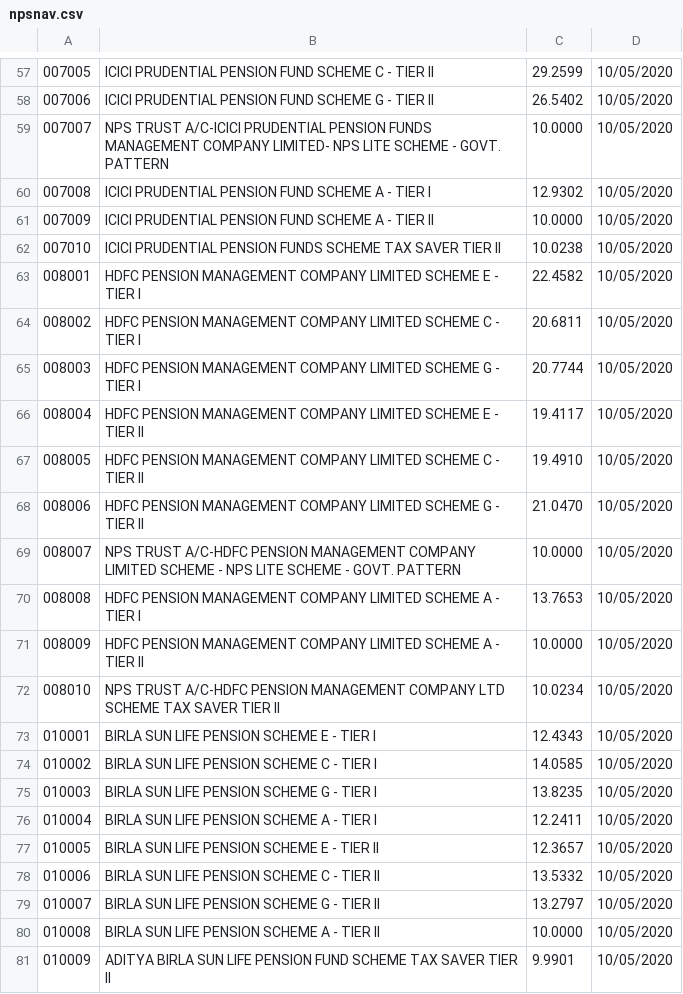
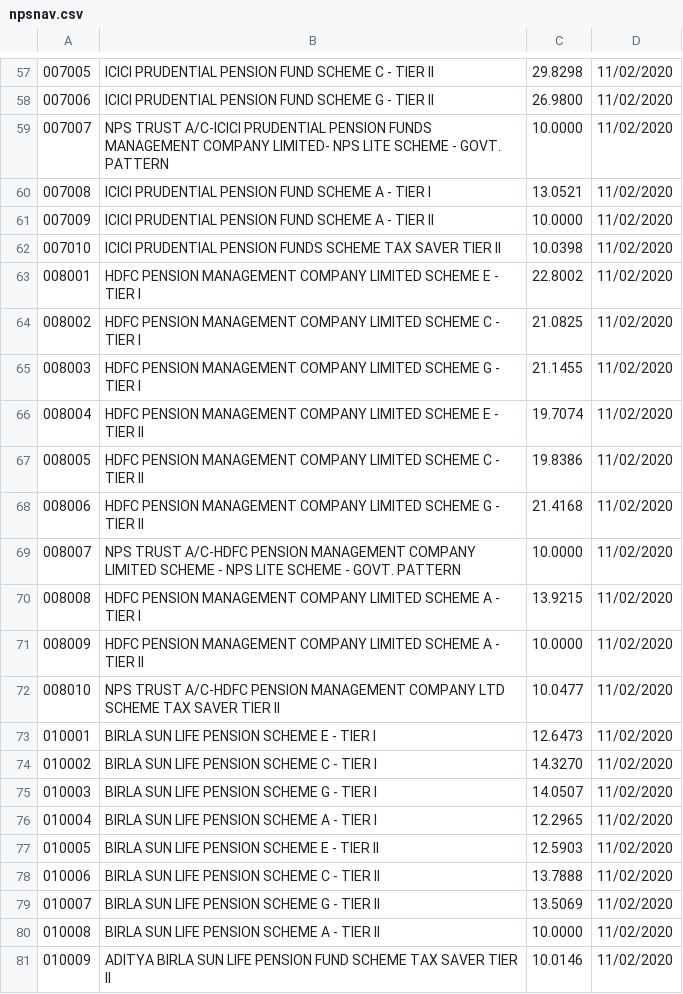
Before and after one commit to grocventory/MFPortfolioBuilder, a CSV file: reports/npsnav.csv, drawn as a sheet; only a part is shown, gaps mark what is left out; the diff covers the shown part only.

```diff
--- a/reports/npsnav.csv
+++ b/reports/npsnav.csv
@@ -57,25 +57,25 @@
-007005,ICICI PRUDENTIAL PENSION FUND SCHEME C - TIER II,29.2599,10/05/2020
-007006,ICICI PRUDENTIAL PENSION FUND SCHEME G - TIER II,26.5402,10/05/2020
-007007,NPS TRUST A/C-ICICI PRUDENTIAL PENSION FUNDS MANAGEMENT COMPANY LIMITED- NPS LITE SCHEME - GOVT. PATTERN,10.0000,10/05/2020
-007008,ICICI PRUDENTIAL PENSION FUND SCHEME A - TIER I,12.9302,10/05/2020
-007009,ICICI PRUDENTIAL PENSION FUND SCHEME A - TIER II,10.0000,10/05/2020
-007010,ICICI PRUDENTIAL PENSION FUNDS SCHEME TAX SAVER TIER II,10.0238,10/05/2020
-008001,HDFC PENSION MANAGEMENT COMPANY LIMITED SCHEME E - TIER I,22.4582,10/05/2020
-008002,HDFC PENSION MANAGEMENT COMPANY LIMITED SCHEME C - TIER I,20.6811,10/05/2020
-008003,HDFC PENSION MANAGEMENT COMPANY LIMITED SCHEME G - TIER I,20.7744,10/05/2020
-008004,HDFC PENSION MANAGEMENT COMPANY LIMITED SCHEME E - TIER II,19.4117,10/05/2020
-008005,HDFC PENSION MANAGEMENT COMPANY LIMITED SCHEME C - TIER II,19.4910,10/05/2020
-008006,HDFC PENSION MANAGEMENT COMPANY LIMITED SCHEME G - TIER II,21.0470,10/05/2020
-008007,NPS TRUST A/C-HDFC PENSION MANAGEMENT COMPANY LIMITED SCHEME - NPS LITE SCHEME - GOVT. PATTERN,10.0000,10/05/2020
-008008,HDFC PENSION MANAGEMENT COMPANY LIMITED SCHEME A - TIER I,13.7653,10/05/2020
-008009,HDFC PENSION MANAGEMENT COMPANY LIMITED SCHEME A - TIER II,10.0000,10/05/2020
-008010,NPS TRUST A/C-HDFC PENSION MANAGEMENT COMPANY LTD SCHEME TAX SAVER TIER II,10.0234,10/05/2020
-010001,BIRLA SUN LIFE PENSION SCHEME E - TIER I,12.4343,10/05/2020
-010002,BIRLA SUN LIFE PENSION SCHEME C - TIER I,14.0585,10/05/2020
-010003,BIRLA SUN LIFE PENSION SCHEME G - TIER I,13.8235,10/05/2020
-010004,BIRLA SUN LIFE PENSION SCHEME A - TIER I,12.2411,10/05/2020
-010005,BIRLA SUN LIFE PENSION SCHEME E - TIER II,12.3657,10/05/2020
-010006,BIRLA SUN LIFE PENSION SCHEME C - TIER II,13.5332,10/05/2020
-010007,BIRLA SUN LIFE PENSION SCHEME G - TIER II,13.2797,10/05/2020
-010008,BIRLA SUN LIFE PENSION SCHEME A - TIER II,10.0000,10/05/2020
-010009,ADITYA BIRLA SUN LIFE PENSION FUND SCHEME TAX SAVER TIER II,9.9901,10/05/2020
+007005,ICICI PRUDENTIAL PENSION FUND SCHEME C - TIER II,29.8298,11/02/2020
+007006,ICICI PRUDENTIAL PENSION FUND SCHEME G - TIER II,26.9800,11/02/2020
+007007,NPS TRUST A/C-ICICI PRUDENTIAL PENSION FUNDS MANAGEMENT COMPANY LIMITED- NPS LITE SCHEME - GOVT. PATTERN,10.0000,11/02/2020
+007008,ICICI PRUDENTIAL PENSION FUND SCHEME A - TIER I,13.0521,11/02/2020
+007009,ICICI PRUDENTIAL PENSION FUND SCHEME A - TIER II,10.0000,11/02/2020
+007010,ICICI PRUDENTIAL PENSION FUNDS SCHEME TAX SAVER TIER II,10.0398,11/02/2020
+008001,HDFC PENSION MANAGEMENT COMPANY LIMITED SCHEME E - TIER I,22.8002,11/02/2020
+008002,HDFC PENSION MANAGEMENT COMPANY LIMITED SCHEME C - TIER I,21.0825,11/02/2020
+008003,HDFC PENSION MANAGEMENT COMPANY LIMITED SCHEME G - TIER I,21.1455,11/02/2020
+008004,HDFC PENSION MANAGEMENT COMPANY LIMITED SCHEME E - TIER II,19.7074,11/02/2020
+008005,HDFC PENSION MANAGEMENT COMPANY LIMITED SCHEME C - TIER II,19.8386,11/02/2020
+008006,HDFC PENSION MANAGEMENT COMPANY LIMITED SCHEME G - TIER II,21.4168,11/02/2020
+008007,NPS TRUST A/C-HDFC PENSION MANAGEMENT COMPANY LIMITED SCHEME - NPS LITE SCHEME - GOVT. PATTERN,10.0000,11/02/2020
+008008,HDFC PENSION MANAGEMENT COMPANY LIMITED SCHEME A - TIER I,13.9215,11/02/2020
+008009,HDFC PENSION MANAGEMENT COMPANY LIMITED SCHEME A - TIER II,10.0000,11/02/2020
+008010,NPS TRUST A/C-HDFC PENSION MANAGEMENT COMPANY LTD SCHEME TAX SAVER TIER II,10.0477,11/02/2020
+010001,BIRLA SUN LIFE PENSION SCHEME E - TIER I,12.6473,11/02/2020
+010002,BIRLA SUN LIFE PENSION SCHEME C - TIER I,14.3270,11/02/2020
+010003,BIRLA SUN LIFE PENSION SCHEME G - TIER I,14.0507,11/02/2020
+010004,BIRLA SUN LIFE PENSION SCHEME A - TIER I,12.2965,11/02/2020
+010005,BIRLA SUN LIFE PENSION SCHEME E - TIER II,12.5903,11/02/2020
+010006,BIRLA SUN LIFE PENSION SCHEME C - TIER II,13.7888,11/02/2020
+010007,BIRLA SUN LIFE PENSION SCHEME G - TIER II,13.5069,11/02/2020
+010008,BIRLA SUN LIFE PENSION SCHEME A - TIER II,10.0000,11/02/2020
+010009,ADITYA BIRLA SUN LIFE PENSION FUND SCHEME TAX SAVER TIER II,10.0146,11/02/2020
```
Also changed, not shown: 1 added row, 1 removed row and 106 edited cells elsewhere in this file, reports/nav(mf).csv, reports/nav(sgb).csv, 5 other files.
